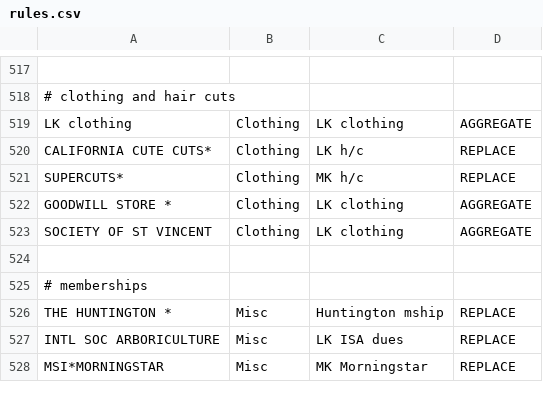
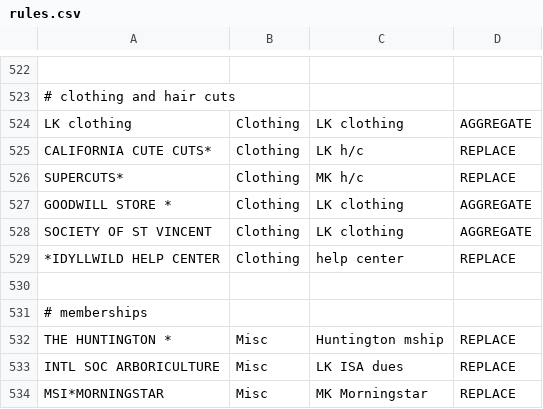
Before and after one commit to markkampe/Financial, a CSV file: Statements/rules.csv, drawn as a sheet; only a part is shown, gaps mark what is left out; the diff covers the shown part only.

```diff
--- a/Statements/rules.csv
+++ b/Statements/rules.csv
@@ -523,2 +528,3 @@
 "SOCIETY OF ST VINCENT", Clothing, "LK clothing", AGGREGATE
+"*IDYLLWILD HELP CENTER", Clothing, "help center", REPLACE
 
```
Also changed, not shown: 6 added rows, 1 removed row and 1 edited cell elsewhere in this file.
